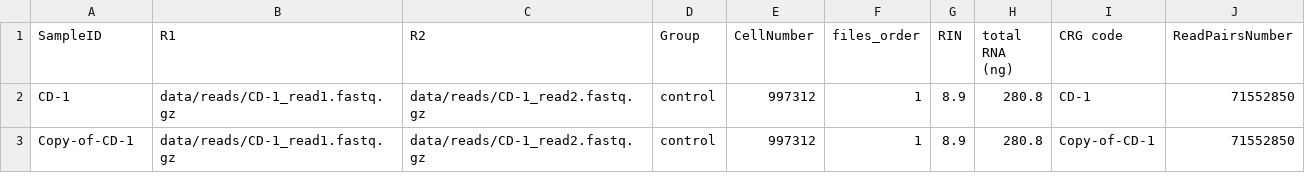
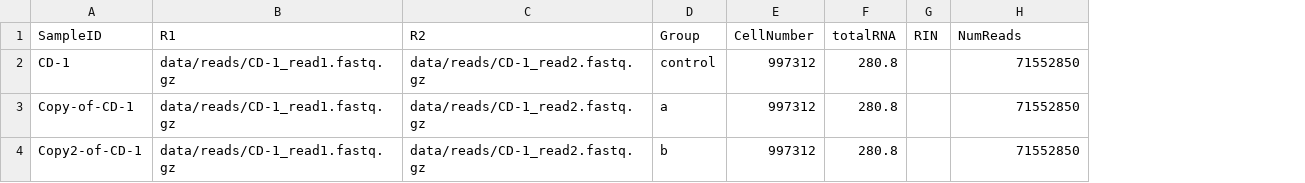
Before and after one commit to ConesaLab/TCR_nextflow, a CSV file: sampleslist.csv, drawn as a sheet; removed rows and columns are numbered as before the commit, all else as after; the diff names each change by its address in the sheet, - before the commit and + after, or states it on an @@ line.

Commit message:
Add one sample and change columns order/names in samplelist.csv

```diff
--- a/sampleslist.csv
+++ b/sampleslist.csv
-column F (files_order), rows 2-3: 1 | 1
+column F (totalRNA), rows 2-3: 280.8 | 280.8
-column H (total RNA (ng)), rows 2-3: 280.8 | 280.8
-column I (CRG code), rows 2-3: CD-1 | Copy-of-CD-1
-H1: ReadPairsNumber
+H1: NumReads
-G2:G3 (RIN): 8.9
+G2:G3 (RIN): (empty)
-D3 (Group): control
+D3 (Group): a
+row 4: Copy2-of-CD-1 | data/reads/CD-1_read1.fastq.gz | data/reads/CD-1_read2.fastq.gz | b | 997312 | 280.8 |  | 71552850
```
